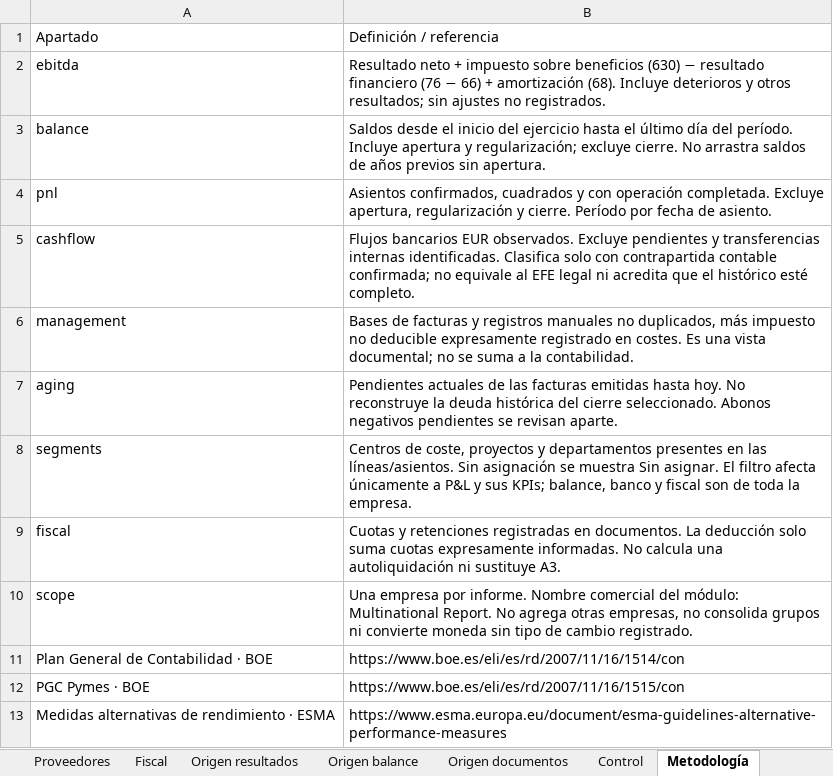
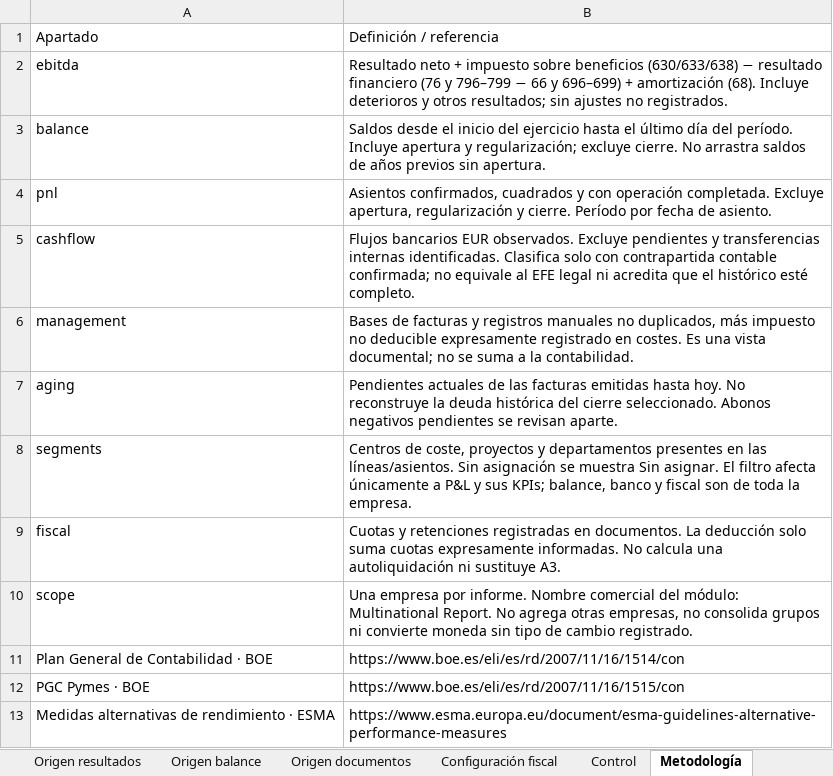
Before and after one commit to taxeastrategies-netizen/taxea-portal, an Excel workbook: .qa/multinational-report/report-synthetic.xlsx, sheet Metodología, drawn as a sheet; values as stored, in another font and other column widths than the file's, no borders; the diff names each change by its address in the sheet, - before the commit and + after, or states it on an @@ line.

```diff
--- a/.qa/multinational-report/report-synthetic.xlsx (sheet Metodología)
+++ b/.qa/multinational-report/report-synthetic.xlsx (sheet Metodología)
+sheet tab: Configuración fiscal
-B2: …sobre beneficios (630) − resultado financiero (76 − 66) + amortización…
+B2: …sobre beneficios (630/633/638) − resultado financiero (76 y 796–799 − 66 y 696–699) + amortización…
```
Also changed, not shown: sheet PyG.
